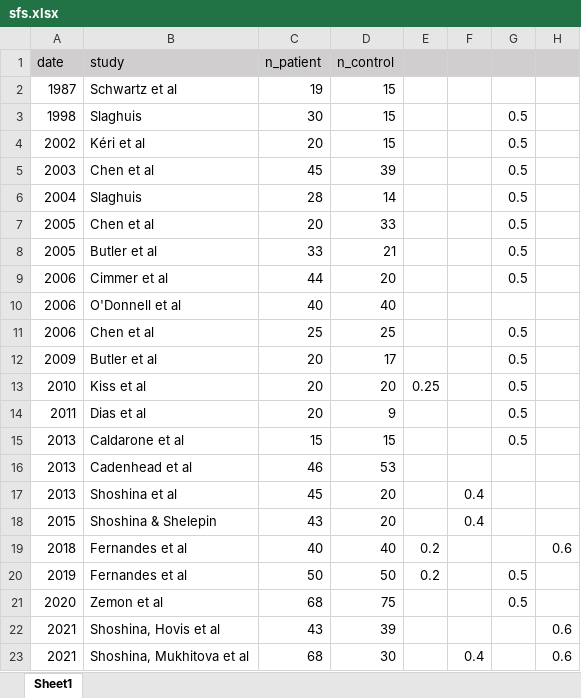
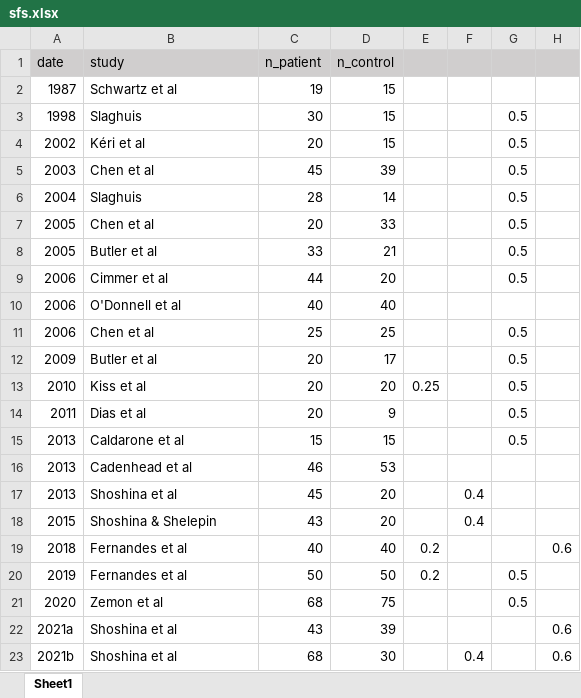
Before and after one commit to viscalab/metacontrast, an Excel workbook: data/sfs.xlsx, sheet Sheet1, drawn as a sheet; only a part is shown; values as stored, in another font and other column widths than the file's, no borders; the diff names each change by its address in the sheet, - before the commit and + after, or states it on an @@ line.

Commit message:
new data

```diff
--- a/data/sfs.xlsx (sheet Sheet1)
+++ b/data/sfs.xlsx (sheet Sheet1)
-A22: 2021
+A22: 2021a
-B22: Shoshina, Hovis et al
+B22: Shoshina et al
-A23: 2021
+A23: 2021b
-B23: Shoshina, Mukhitova et al
+B23: Shoshina et al
```
Also changed, not shown: 4 other files.
